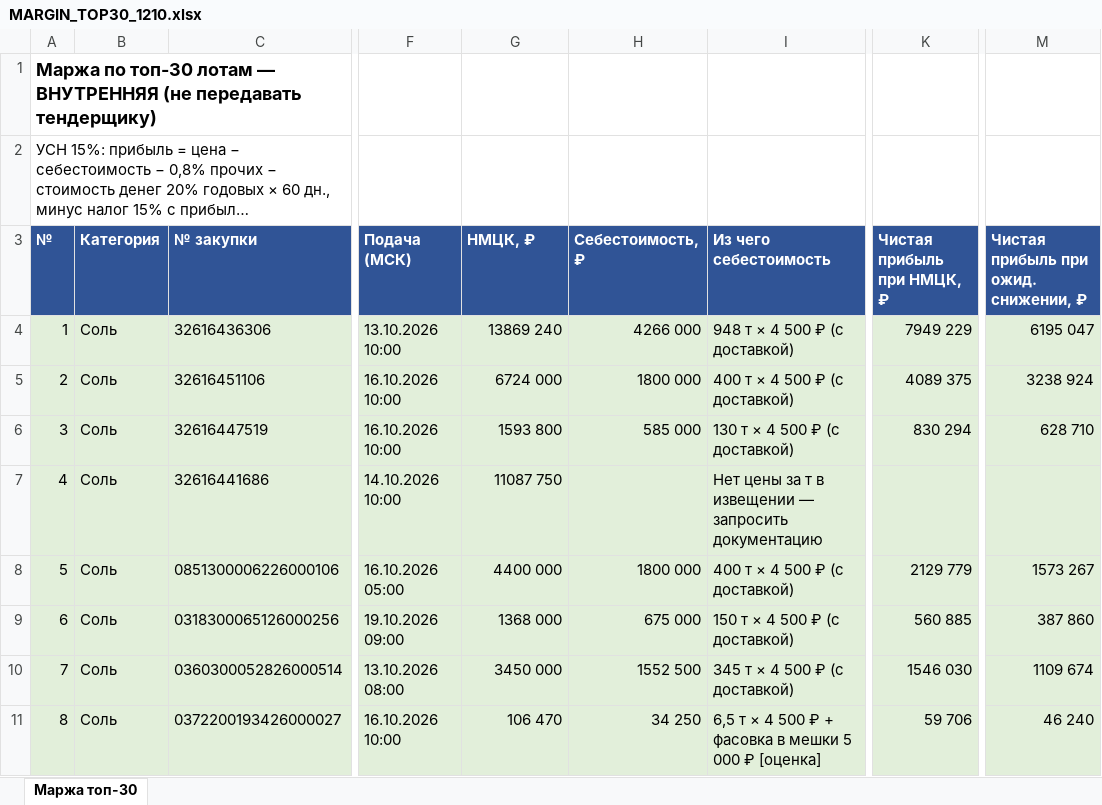
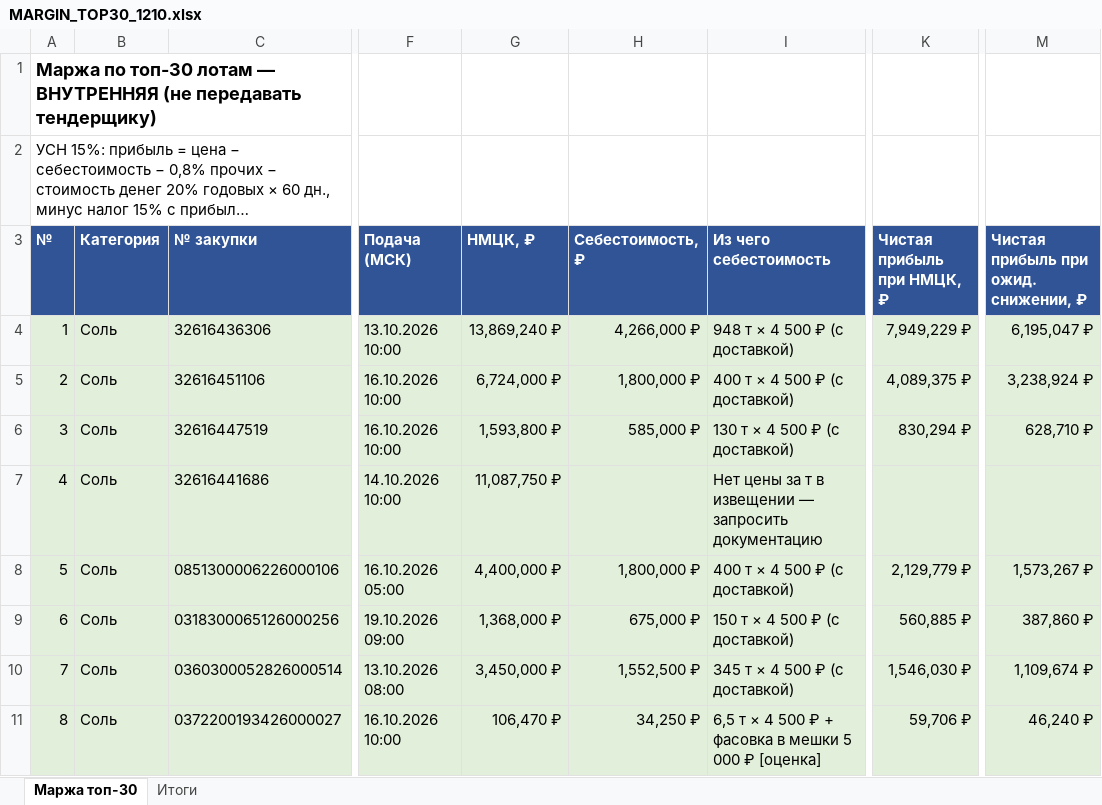
Before and after one commit to arorlov93/Tender-RUS-, an Excel workbook: MARGIN_TOP30_1210.xlsx, sheet Маржа топ-30, drawn as a sheet; only a part is shown, gaps mark what is left out; long unchanged cells end in …; values as stored, in another font and other column widths than the file's, no borders; the diff covers the shown part only; the diff names each change by its address in the sheet, - before the commit and + after, or states it on an @@ line.

```diff
--- a/MARGIN_TOP30_1210.xlsx (sheet Маржа топ-30)
+++ b/MARGIN_TOP30_1210.xlsx (sheet Маржа топ-30)
+sheet tab: Итоги
-G4 (НМЦК, ₽): 13869 240
+G4 (НМЦК, ₽): 13,869,240 ₽
-H4 (Себестоимость, ₽): 4266 000
+H4 (Себестоимость, ₽): 4,266,000 ₽
-K4 (Чистая прибыль при НМЦК, ₽): 7949 229
+K4 (Чистая прибыль при НМЦК, ₽): 7,949,229 ₽
-M4: 6195 047
+M4: 6,195,047 ₽
-G5 (НМЦК, ₽): 6724 000
+G5 (НМЦК, ₽): 6,724,000 ₽
-H5 (Себестоимость, ₽): 1800 000
+H5 (Себестоимость, ₽): 1,800,000 ₽
-K5 (Чистая прибыль при НМЦК, ₽): 4089 375
+K5 (Чистая прибыль при НМЦК, ₽): 4,089,375 ₽
-M5: 3238 924
+M5: 3,238,924 ₽
-G6 (НМЦК, ₽): 1593 800
+G6 (НМЦК, ₽): 1,593,800 ₽
-H6 (Себестоимость, ₽): 585 000
+H6 (Себестоимость, ₽): 585,000 ₽
-K6 (Чистая прибыль при НМЦК, ₽): 830 294
+K6 (Чистая прибыль при НМЦК, ₽): 830,294 ₽
-M6: 628 710
+M6: 628,710 ₽
-G7 (НМЦК, ₽): 11087 750
+G7 (НМЦК, ₽): 11,087,750 ₽
-G8 (НМЦК, ₽): 4400 000
+G8 (НМЦК, ₽): 4,400,000 ₽
-H8 (Себестоимость, ₽): 1800 000
+H8 (Себестоимость, ₽): 1,800,000 ₽
-K8 (Чистая прибыль при НМЦК, ₽): 2129 779
+K8 (Чистая прибыль при НМЦК, ₽): 2,129,779 ₽
-M8: 1573 267
+M8: 1,573,267 ₽
-G9 (НМЦК, ₽): 1368 000
+G9 (НМЦК, ₽): 1,368,000 ₽
-H9 (Себестоимость, ₽): 675 000
+H9 (Себестоимость, ₽): 675,000 ₽
-K9 (Чистая прибыль при НМЦК, ₽): 560 885
+K9 (Чистая прибыль при НМЦК, ₽): 560,885 ₽
-M9: 387 860
+M9: 387,860 ₽
-G10 (НМЦК, ₽): 3450 000
+G10 (НМЦК, ₽): 3,450,000 ₽
-H10 (Себестоимость, ₽): 1552 500
+H10 (Себестоимость, ₽): 1,552,500 ₽
-K10 (Чистая прибыль при НМЦК, ₽): 1546 030
+K10 (Чистая прибыль при НМЦК, ₽): 1,546,030 ₽
-M10: 1109 674
+M10: 1,109,674 ₽
-G11 (НМЦК, ₽): 106 470
+G11 (НМЦК, ₽): 106,470 ₽
-H11 (Себестоимость, ₽): 34 250
+H11 (Себестоимость, ₽): 34,250 ₽
-K11 (Чистая прибыль при НМЦК, ₽): 59 706
+K11 (Чистая прибыль при НМЦК, ₽): 59,706 ₽
-M11: 46 240
+M11: 46,240 ₽
```
Also changed, not shown: 9 removed rows and 88 edited cells elsewhere in this sheet, TOP30_TENDERER_1210.xlsx, 2 other files.
